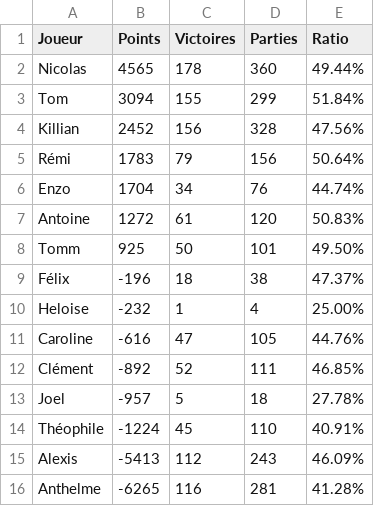
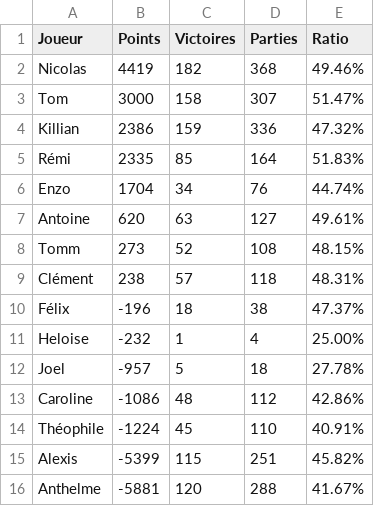
Before and after one commit to Nicolas62x/TarotCalculator, a CSV file: output/rating.csv, drawn as a sheet.

```diff
--- a/output/rating.csv
+++ b/output/rating.csv
@@ -1,16 +1,16 @@
 Joueur;Points;Victoires;Parties;Ratio
-Nicolas;4565;178;360;49.44%
-Tom;3094;155;299;51.84%
-Killian;2452;156;328;47.56%
-Rémi;1783;79;156;50.64%
+Nicolas;4419;182;368;49.46%
+Tom;3000;158;307;51.47%
+Killian;2386;159;336;47.32%
+Rémi;2335;85;164;51.83%
 Enzo;1704;34;76;44.74%
-Antoine;1272;61;120;50.83%
-Tomm;925;50;101;49.50%
+Antoine;620;63;127;49.61%
+Tomm;273;52;108;48.15%
+Clément;238;57;118;48.31%
 Félix;-196;18;38;47.37%
 Heloise;-232;1;4;25.00%
-Caroline;-616;47;105;44.76%
-Clément;-892;52;111;46.85%
 Joel;-957;5;18;27.78%
+Caroline;-1086;48;112;42.86%
 Théophile;-1224;45;110;40.91%
-Alexis;-5413;112;243;46.09%
-Anthelme;-6265;116;281;41.28%
+Alexis;-5399;115;251;45.82%
+Anthelme;-5881;120;288;41.67%
```
Also changed, not shown: TarotGG.csv, output/history.csv, 2 other files.
